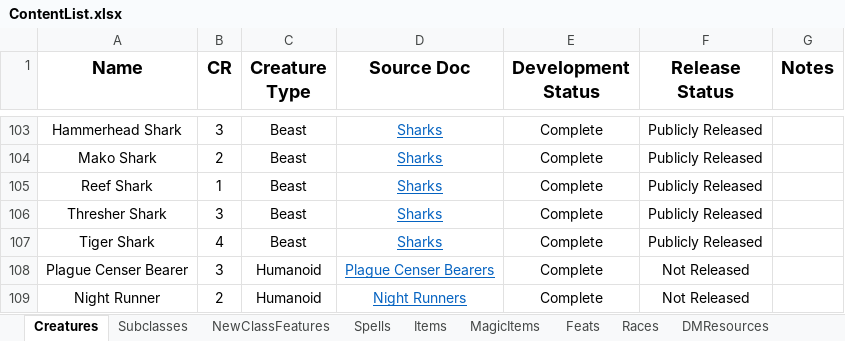
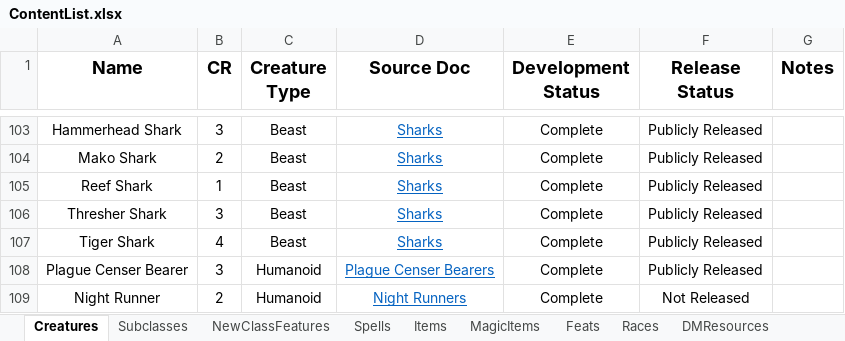
Before and after one commit to HankSnouwaert/DnD-Homebrew, an Excel workbook: ContentList.xlsx, sheet Creatures, drawn as a sheet; only a part is shown, gaps mark what is left out; values as stored, in another font and other column widths than the file's, no borders; conditional formats not drawn; the diff names each change by its address in the sheet, - before the commit and + after, or states it on an @@ line.

```diff
--- a/ContentList.xlsx (sheet Creatures)
+++ b/ContentList.xlsx (sheet Creatures)
-F108 (Release Status): Not Released
+F108 (Release Status): Publicly Released
```
Also changed, not shown: sheet MagicItems, sheet Documents, 1 other file.
